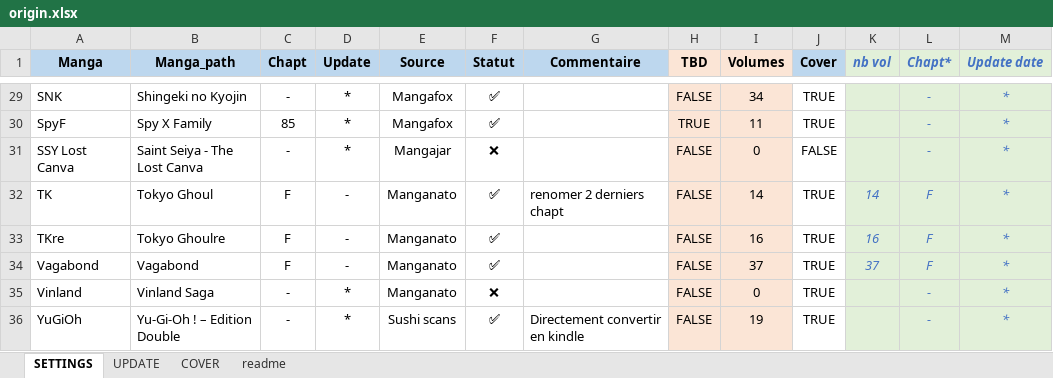
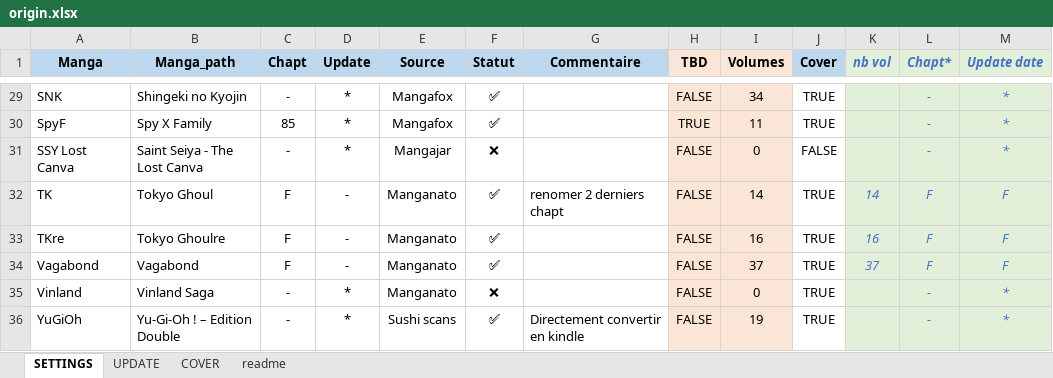
Before and after one commit to PierreRlld/EMS, an Excel workbook: origin.xlsx, sheet SETTINGS, drawn as a sheet; only a part is shown, gaps mark what is left out; values as stored, in another font and other column widths than the file's, no borders; conditional formats not drawn; the diff covers the shown part only; the diff names each change by its address in the sheet, - before the commit and + after, or states it on an @@ line.

```diff
--- a/origin.xlsx (sheet SETTINGS)
+++ b/origin.xlsx (sheet SETTINGS)
-M32:M34 (Update date): *
+M32:M34 (Update date): F
```
Also changed, not shown: 21 edited cells elsewhere in this sheet, sheet UPDATE, sheet readme.
